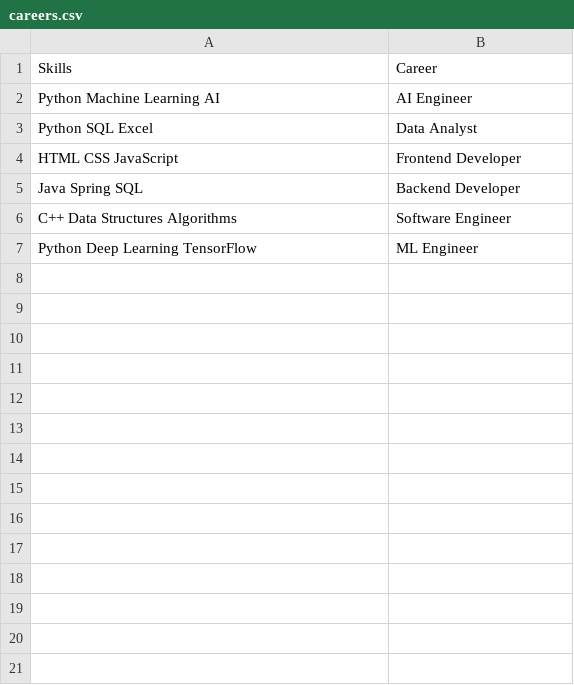
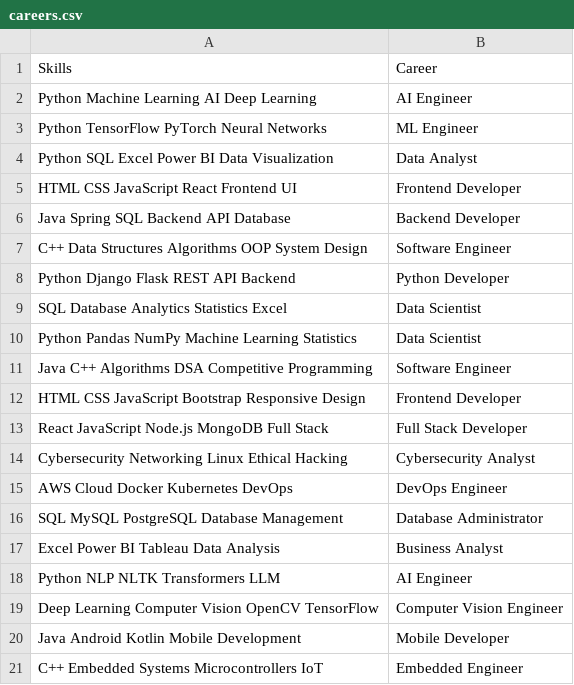
Before and after one commit to akashkumar2006-sys/AI_Resume_Analyzer, a CSV file: dataset/careers.csv, drawn as a sheet.

Commit message:
Update careers.csv with additional skills and roles

```diff
--- a/dataset/careers.csv
+++ b/dataset/careers.csv
@@ -1,7 +1,21 @@
 Skills,Career
-Python Machine Learning AI,AI Engineer
-Python SQL Excel,Data Analyst
-HTML CSS JavaScript,Frontend Developer
-Java Spring SQL,Backend Developer
-C++ Data Structures Algorithms,Software Engineer
-Python Deep Learning TensorFlow,ML Engineer
+Python Machine Learning AI Deep Learning,AI Engineer
+Python TensorFlow PyTorch Neural Networks,ML Engineer
+Python SQL Excel Power BI Data Visualization,Data Analyst
+HTML CSS JavaScript React Frontend UI,Frontend Developer
+Java Spring SQL Backend API Database,Backend Developer
+C++ Data Structures Algorithms OOP System Design,Software Engineer
+Python Django Flask REST API Backend,Python Developer
+SQL Database Analytics Statistics Excel,Data Scientist
+Python Pandas NumPy Machine Learning Statistics,Data Scientist
+Java C++ Algorithms DSA Competitive Programming,Software Engineer
+HTML CSS JavaScript Bootstrap Responsive Design,Frontend Developer
+React JavaScript Node.js MongoDB Full Stack,Full Stack Developer
+Cybersecurity Networking Linux Ethical Hacking,Cybersecurity Analyst
+AWS Cloud Docker Kubernetes DevOps,DevOps Engineer
+SQL MySQL PostgreSQL Database Management,Database Administrator
+Excel Power BI Tableau Data Analysis,Business Analyst
+Python NLP NLTK Transformers LLM,AI Engineer
+Deep Learning Computer Vision OpenCV TensorFlow,Computer Vision Engineer
+Java Android Kotlin Mobile Development,Mobile Developer
+C++ Embedded Systems Microcontrollers IoT,Embedded Engineer
```
